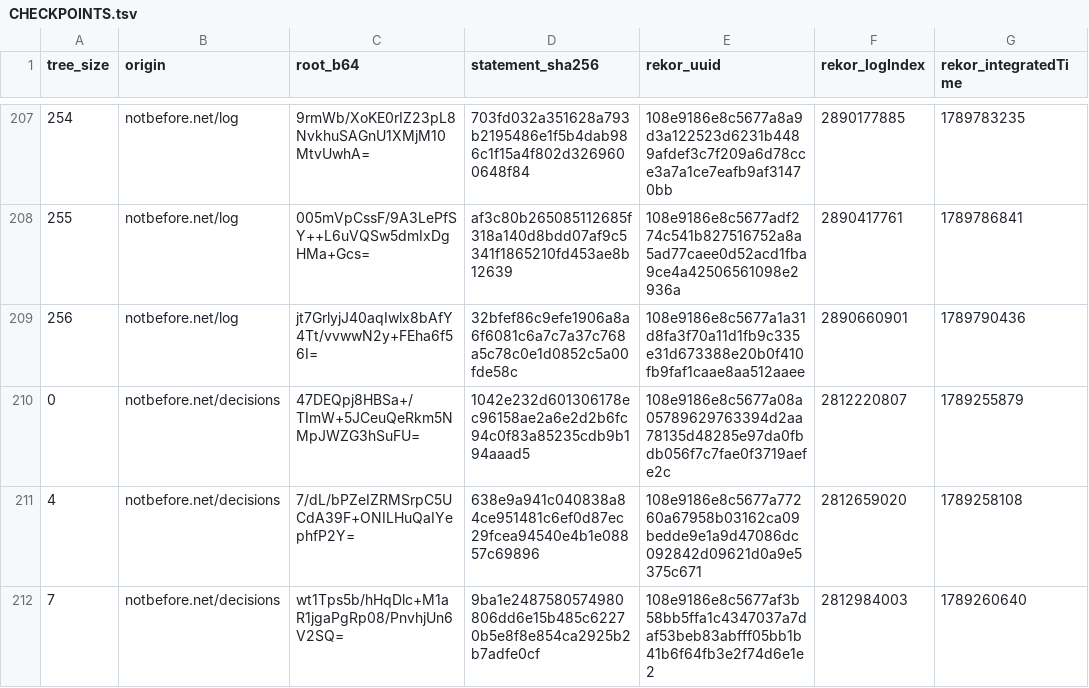
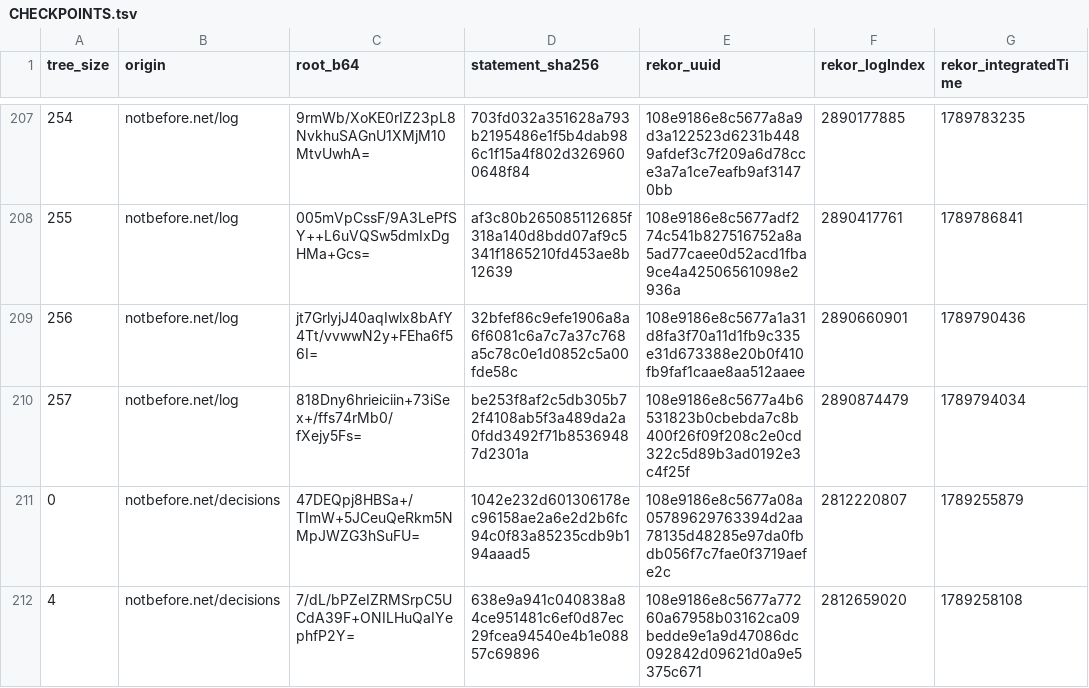
Before and after one commit to docdailey/qrng-beacon-log, a TSV file: CHECKPOINTS.tsv, drawn as a sheet; only a part is shown, gaps mark what is left out; the shorter side is filled out with more unchanged rows.

```diff
--- a/CHECKPOINTS.tsv
+++ b/CHECKPOINTS.tsv
@@ -209,2 +209,3 @@ tree_size	origin	root_b64	statement_sha256	rekor_uuid	rekor_logIndex	rekor_integ
 256	notbefore.net/log	jt7GrlyjJ40aqIwlx8bAfY4Tt/vvwwN2y+FEha6f56I=	32bfef86c9efe1906a8a6f6081c6a7c7a37c768a5c78c0e1d0852c5a00fde58c	108e9186e8c5677a1a31d8fa3f70a11d1fb9c335e31d673388e20b0f410fb9faf1caae8aa512aaee	2890660901	1789790436
+257	notbefore.net/log	818Dny6hrieiciin+73iSex+/ffs74rMb0/fXejy5Fs=	be253f8af2c5db305b72f4108ab5f3a489da2a0fdd3492f71b85369487d2301a	108e9186e8c5677a4b6531823b0cbebda7c8b400f26f09f208c2e0cd322c5d89b3ad0192e3c4f25f	2890874479	1789794034
 0	notbefore.net/decisions	47DEQpj8HBSa+/TImW+5JCeuQeRkm5NMpJWZG3hSuFU=	1042e232d601306178ec96158ae2a6e2d2b6fc94c0f83a85235cdb9b194aaad5	108e9186e8c5677a08a05789629763394d2aa78135d48285e97da0fbdb056f7c7fae0f3719aefe2c	2812220807	1789255879
```
Also changed, not shown: INDEX.tsv, 7 other files.
